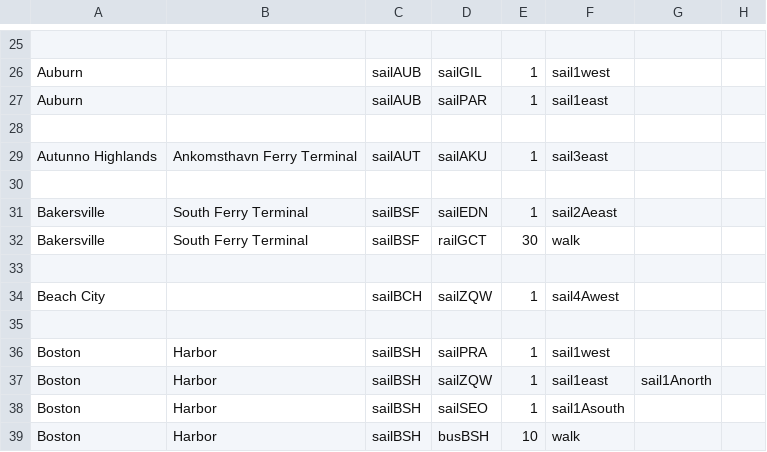
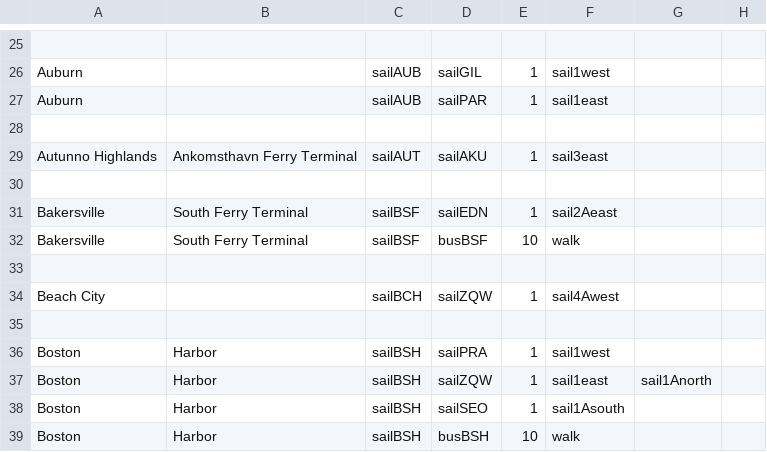
Before and after one commit to KittyCat11231/Feline-Holdings, a CSV file: src/intraroute/data/pathfinding/sail.csv, drawn as a sheet; only a part is shown, gaps mark what is left out.

```diff
--- a/src/intraroute/data/pathfinding/sail.csv
+++ b/src/intraroute/data/pathfinding/sail.csv
@@ -31,3 +31,3 @@ Autunno Highlands,Ankomsthavn Ferry Terminal,sailAUT,sailAKU,1,sail3east,,
 Bakersville,South Ferry Terminal,sailBSF,sailEDN,1,sail2Aeast,,
-Bakersville,South Ferry Terminal,sailBSF,railGCT,30,walk,,
+Bakersville,South Ferry Terminal,sailBSF,busBSF,10,walk,,
 ,,,,,,,
```
Also changed, not shown: src/intraroute/data/pathfinding/air.csv, src/intraroute/data/pathfinding/bus.csv, 9 other files.
